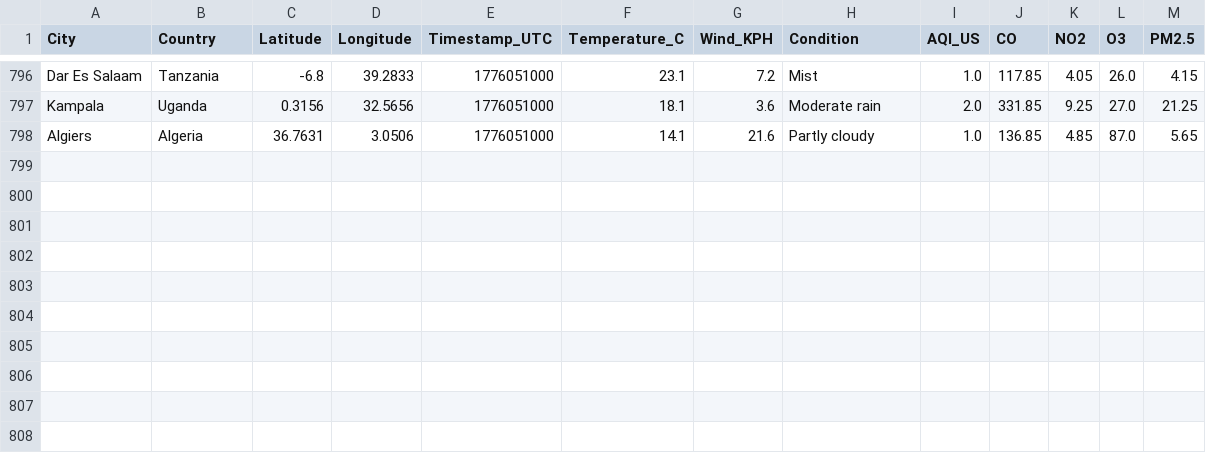
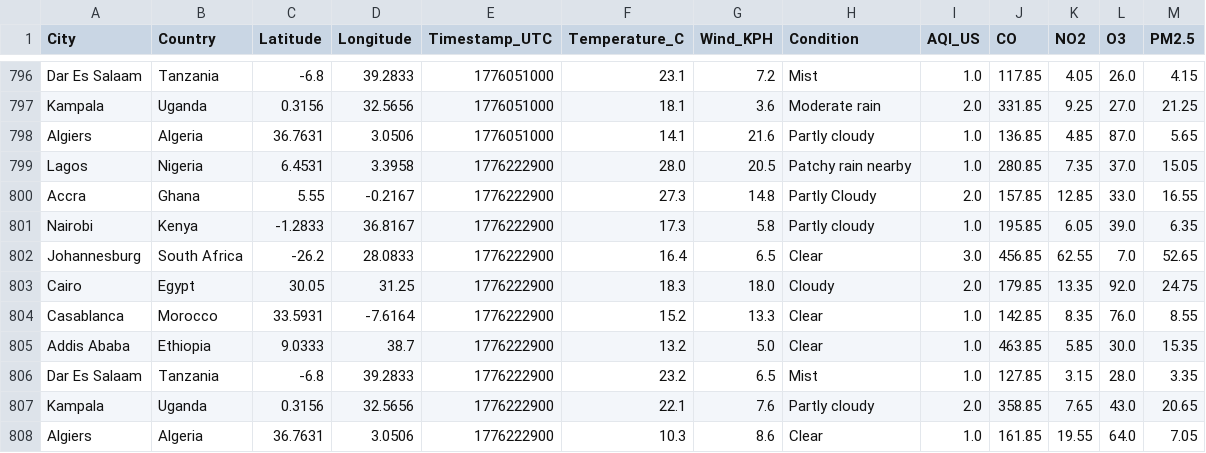
Before and after one commit to CKohwo/ADIP-ingestion-lab, a CSV file: data/api_auth.csv, drawn as a sheet; only a part is shown, gaps mark what is left out.

```diff
--- a/data/api_auth.csv
+++ b/data/api_auth.csv
@@ -798 +798,11 @@ Kampala,Uganda,0.3156,32.5656,1776051000,18.1,3.6,Moderate rain,2.0,331.85,9.25,
 Algiers,Algeria,36.7631,3.0506,1776051000,14.1,21.6,Partly cloudy,1.0,136.85,4.85,87.0,5.65
+Lagos,Nigeria,6.4531,3.3958,1776222900,28.0,20.5,Patchy rain nearby,1.0,280.85,7.35,37.0,15.05
+Accra,Ghana,5.55,-0.2167,1776222900,27.3,14.8,Partly Cloudy,2.0,157.85,12.85,33.0,16.55
+Nairobi,Kenya,-1.2833,36.8167,1776222900,17.3,5.8,Partly cloudy,1.0,195.85,6.05,39.0,6.35
+Johannesburg,South Africa,-26.2,28.0833,1776222900,16.4,6.5,Clear,3.0,456.85,62.55,7.0,52.65
+Cairo,Egypt,30.05,31.25,1776222900,18.3,18.0,Cloudy,2.0,179.85,13.35,92.0,24.75
+Casablanca,Morocco,33.5931,-7.6164,1776222900,15.2,13.3,Clear,1.0,142.85,8.35,76.0,8.55
+Addis Ababa,Ethiopia,9.0333,38.7,1776222900,13.2,5.0,Clear,1.0,463.85,5.85,30.0,15.35
+Dar Es Salaam,Tanzania,-6.8,39.2833,1776222900,23.2,6.5,Mist,1.0,127.85,3.15,28.0,3.35
+Kampala,Uganda,0.3156,32.5656,1776222900,22.1,7.6,Partly cloudy,2.0,358.85,7.65,43.0,20.65
+Algiers,Algeria,36.7631,3.0506,1776222900,10.3,8.6,Clear,1.0,161.85,19.55,64.0,7.05
```
